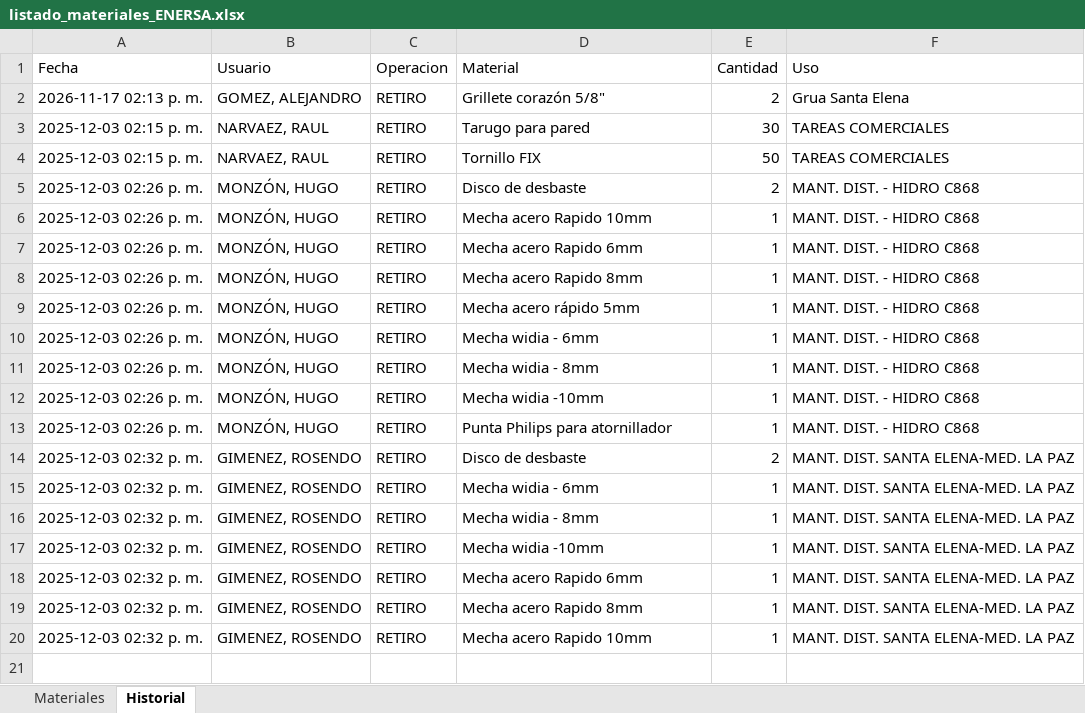
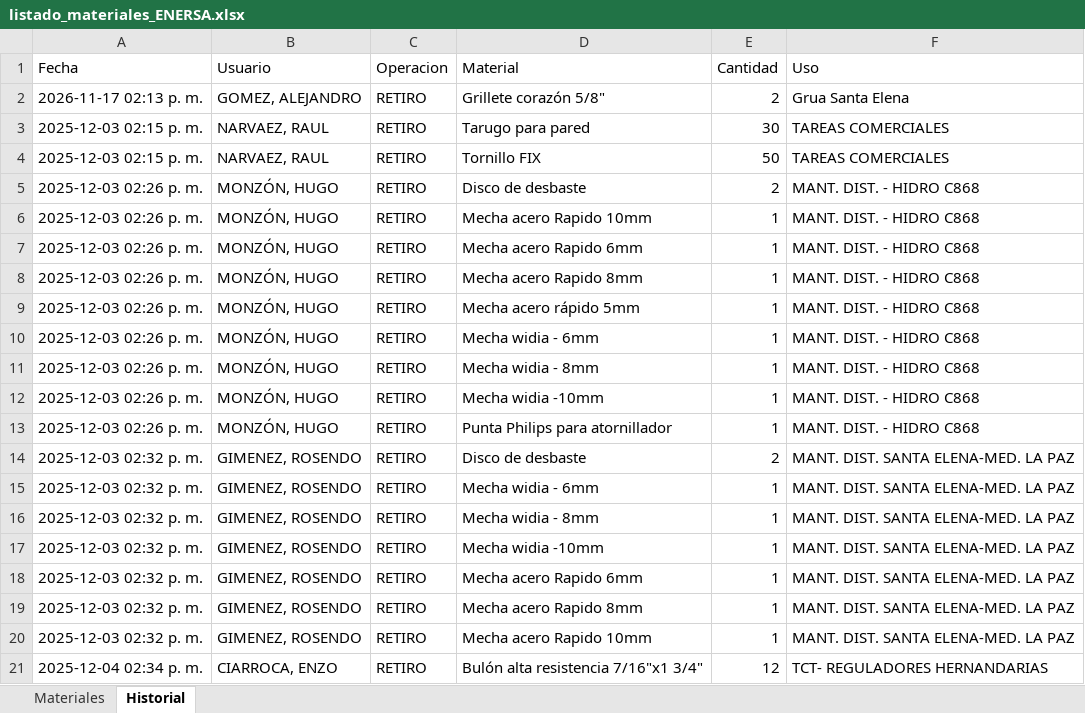
Before and after one commit to LEAVERA77/MaterialesNoMatriculados, an Excel workbook: listado_materiales_ENERSA.xlsx, sheet Historial, drawn as a sheet; values as stored, in another font and other column widths than the file's, no borders; the diff names each change by its address in the sheet, - before the commit and + after, or states it on an @@ line.

```diff
--- a/listado_materiales_ENERSA.xlsx (sheet Historial)
+++ b/listado_materiales_ENERSA.xlsx (sheet Historial)
+row 21: 2025-12-04 02:34 p. m. | CIARROCA, ENZO | RETIRO | Bulón alta resistencia 7/16"x1 3/4" | 12 | TCT- REGULADORES HERNANDARIAS
```
Also changed, not shown: sheet Materiales.
